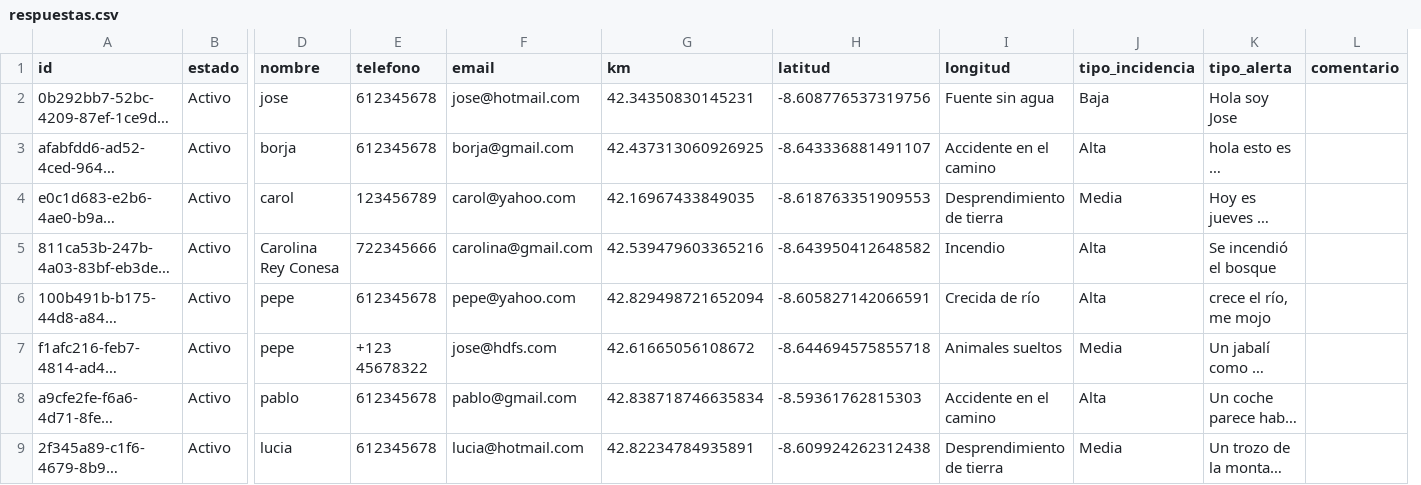
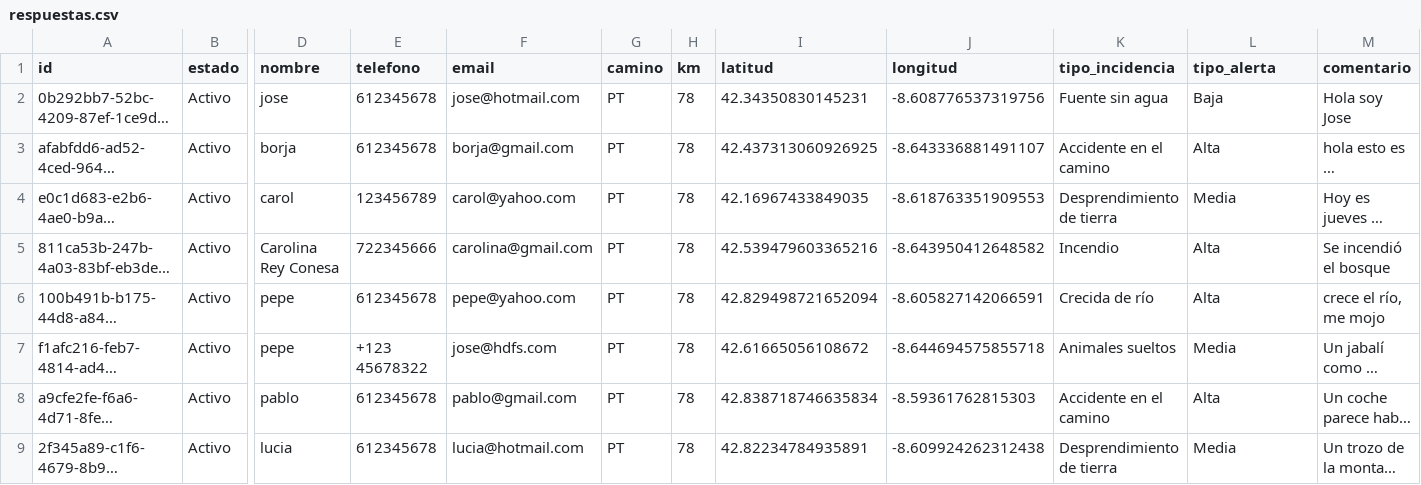
Before and after one commit to manoelmellid/smetria, a CSV file: respuestas.csv, drawn as a sheet; only a part is shown, gaps mark what is left out; long unchanged cells end in …; removed rows and columns are numbered as before the commit, all else as after; the diff names each change by its address in the sheet, - before the commit and + after, or states it on an @@ line.

Commit message:
Update respuestas.csv

```diff
--- a/respuestas.csv
+++ b/respuestas.csv
+column G (camino), rows 2-9: all PT
+column H (km), rows 2-9: all 78
-column L (comentario), empty
-I1: km
+I1: latitud
-J1: latitud
+J1: longitud
-K1: longitud
+K1: tipo_incidencia
-L1: tipo_incidencia
+L1: tipo_alerta
-M1: tipo_alerta
+M1: comentario
```
